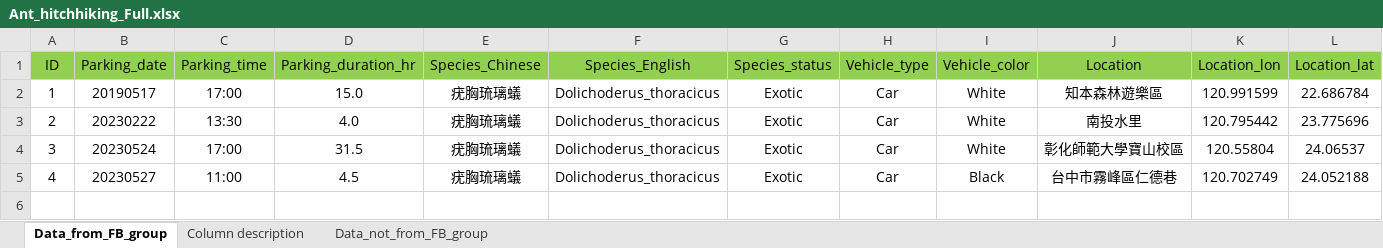
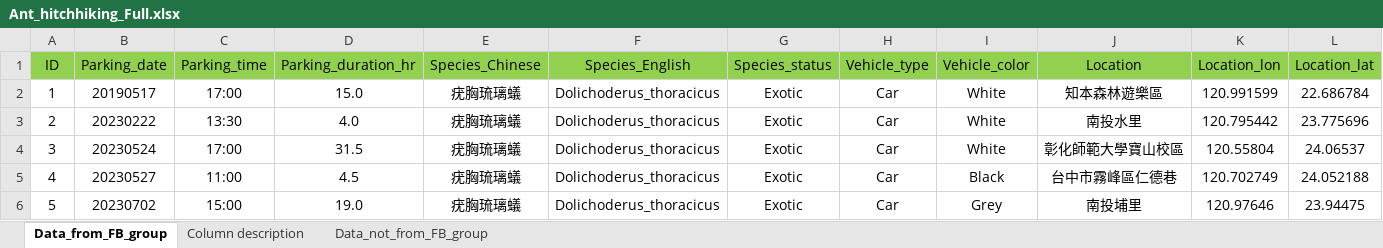
Before and after one commit to GenChangHSU/2024_Ant_Hitchhiking_on_Vehicles_in_Taiwan, an Excel workbook: 01_Data_raw/Ant_hitchhiking_Full.xlsx, sheet Data_from_FB_group, drawn as a sheet; only a part is shown; values as stored, in another font and other column widths than the file's, no borders; rows hold the shown columns only; the diff names each change by its address in the sheet, - before the commit and + after, or states it on an @@ line.

```diff
--- a/01_Data_raw/Ant_hitchhiking_Full.xlsx (sheet Data_from_FB_group)
+++ b/01_Data_raw/Ant_hitchhiking_Full.xlsx (sheet Data_from_FB_group)
+row 6: 5 | 20230702 | 15:00 | 19.0 | 疣胸琉璃蟻 | Dolichoderus_thoracicus | Exotic | Car | Grey | 南投埔里 | 120.97646 | 23.94475
```
Also changed, not shown: 2 other files.
